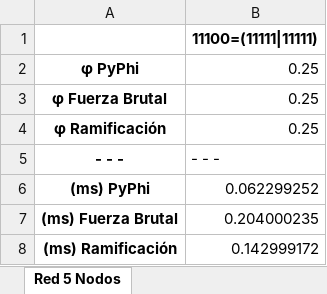
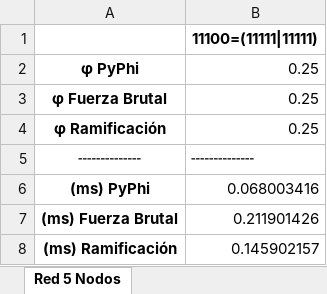
Before and after one commit to OverCV/AD-Back, an Excel workbook: data/reports/reporte_metricas.xlsx, sheet Red 5 Nodos, drawn as a sheet; values as stored, in another font and other column widths than the file's, no borders; removed rows and columns are numbered as before the commit, all else as after; the diff names each change by its address in the sheet, - before the commit and + after, or states it on an @@ line.

```diff
--- a/data/reports/reporte_metricas.xlsx (sheet Red 5 Nodos)
+++ b/data/reports/reporte_metricas.xlsx (sheet Red 5 Nodos)
-row 5: - - - | - - -
+row 5: ╌╌╌╌╌╌╌ | ╌╌╌╌╌╌╌
-B6: 0.062299252
+B6: 0.068003416
-B7: 0.204000235
+B7: 0.211901426
-B8: 0.142999172
+B8: 0.145902157
```
Also changed, not shown: 10 other files.
